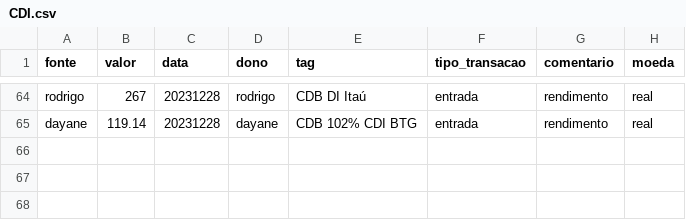
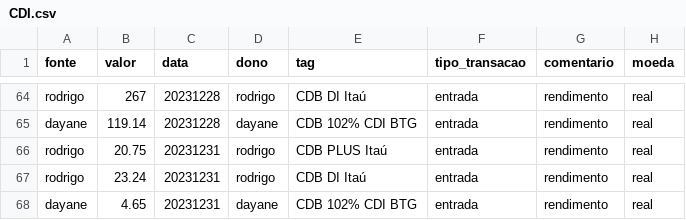
Before and after one commit to Rodrigosis/Dashboard, a CSV file: dashboard/csv/CDI.csv, drawn as a sheet; only a part is shown, gaps mark what is left out.

```diff
--- a/dashboard/csv/CDI.csv
+++ b/dashboard/csv/CDI.csv
@@ -65 +65,4 @@ rodrigo,267,20231228,rodrigo,CDB DI Itaú,entrada,rendimento,real
 dayane,119.14,20231228,dayane,CDB 102% CDI BTG,entrada,rendimento,real
+rodrigo,20.75,20231231,rodrigo,CDB PLUS Itaú,entrada,rendimento,real
+rodrigo,23.24,20231231,rodrigo,CDB DI Itaú,entrada,rendimento,real
+dayane,4.65,20231231,dayane,CDB 102% CDI BTG,entrada,rendimento,real
```
Also changed, not shown: dashboard/csv/proventos.csv, 9 other files.
